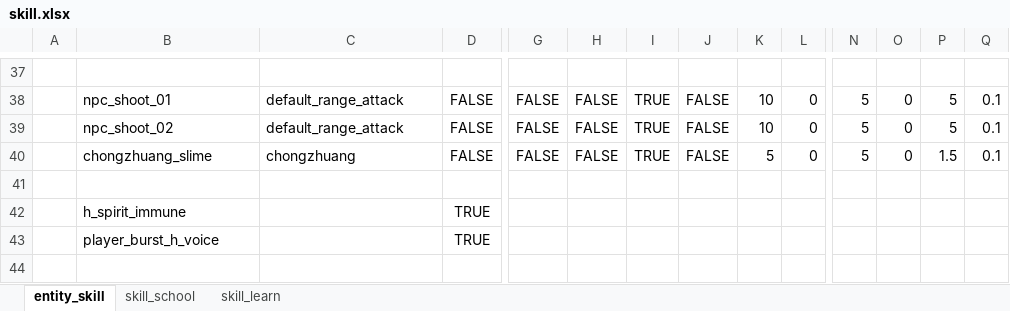
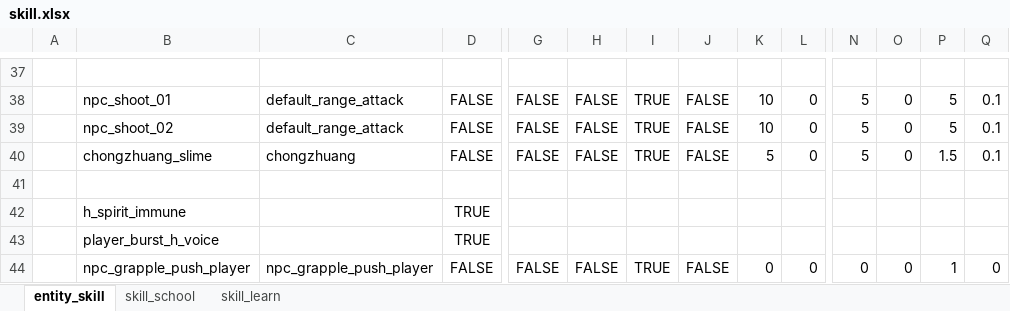
Before and after one commit to nmbswls/FkSucProj, an Excel workbook: Config/Datas/skill.xlsx, sheet entity_skill, drawn as a sheet; only a part is shown, gaps mark what is left out; values as stored, in another font and other column widths than the file's, no borders; rows hold the shown columns only; the diff names each change by its address in the sheet, - before the commit and + after, or states it on an @@ line.

```diff
--- a/Config/Datas/skill.xlsx (sheet entity_skill)
+++ b/Config/Datas/skill.xlsx (sheet entity_skill)
+row 44:  | npc_grapple_push_player | npc_grapple_push_player | FALSE | FALSE | FALSE | TRUE | FALSE | 0 | 0 | 0 | 0 | 1 | 0
```
Also changed, not shown: 27 other files.
